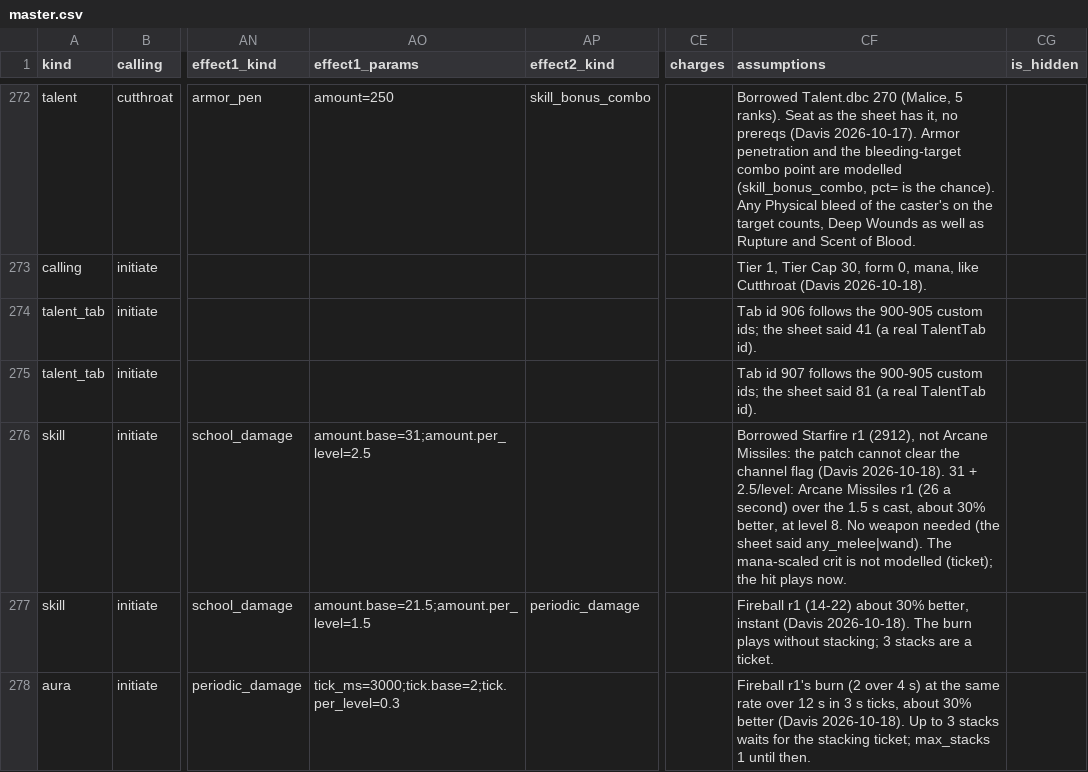
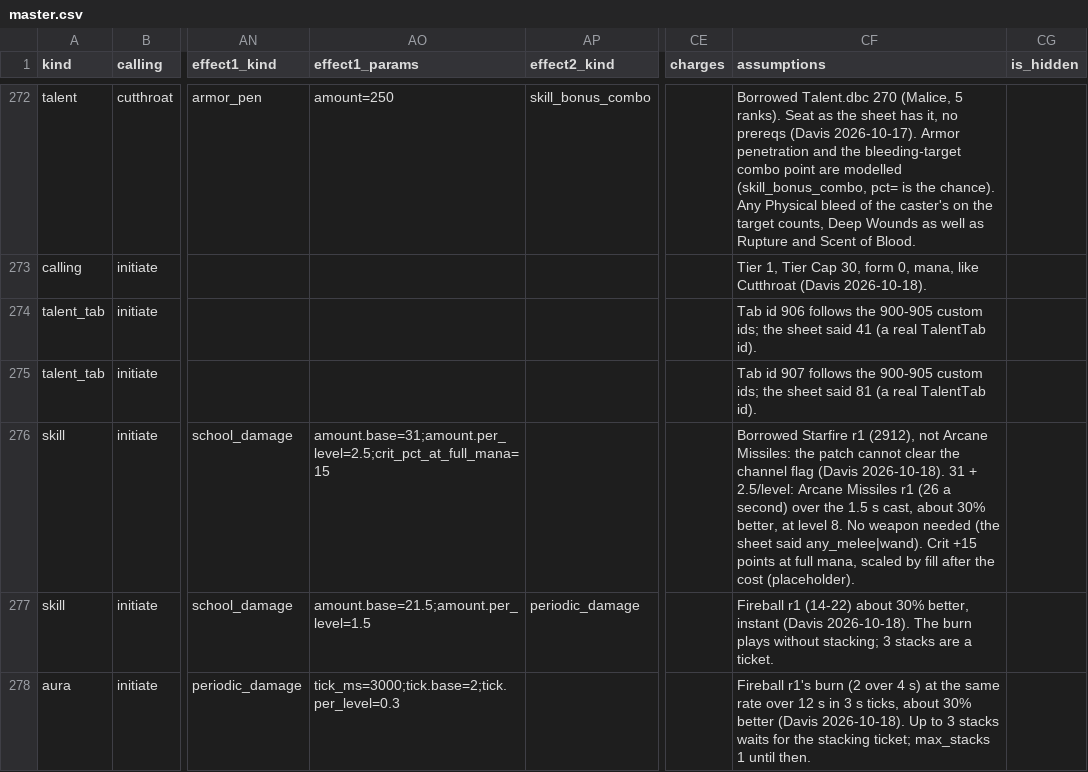
Before and after one commit to dmavs412/twilights-eve-wow, a CSV file: data/twilights-eve/master.csv, drawn as a sheet; only a part is shown, gaps mark what is left out; the diff names each change by its address in the sheet, - before the commit and + after, or states it on an @@ line.

```diff
--- a/data/twilights-eve/master.csv
+++ b/data/twilights-eve/master.csv
-AO276 (effect1_params): amount.base=31;amount.per_level=2.5
+AO276 (effect1_params): amount.base=31;amount.per_level=2.5;crit_pct_at_full_mana=15
-CF276 (assumptions): …said any_melee|wand). The mana-scaled crit is not modelled (ticket); the hit plays now.
+CF276 (assumptions): …said any_melee|wand). Crit +15 points at full mana, scaled by fill after the cost (placeholder).
```
Also changed, not shown: 6 other files.
